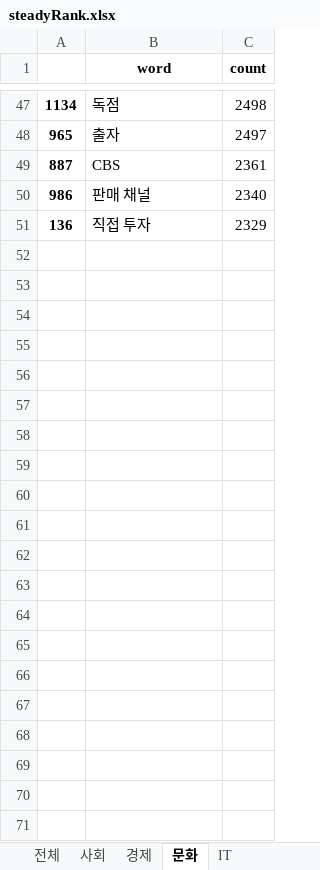
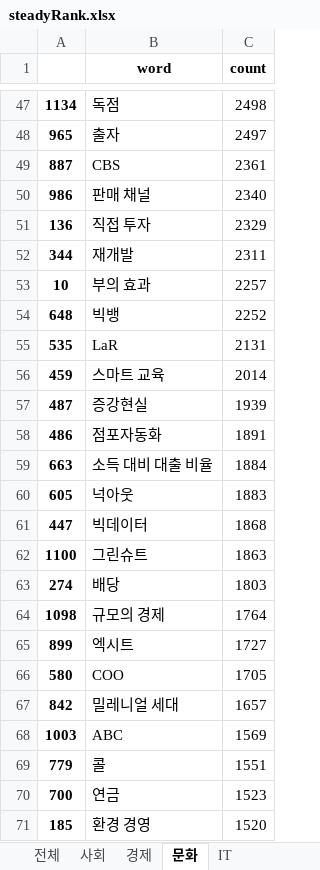
Before and after one commit to july7csw/sisasisa, an Excel workbook: insertDB/steadyRank.xlsx, sheet 문화, drawn as a sheet; only a part is shown, gaps mark what is left out; values as stored, in another font and other column widths than the file's, no borders; the diff names each change by its address in the sheet, - before the commit and + after, or states it on an @@ line.

```diff
--- a/insertDB/steadyRank.xlsx (sheet 문화)
+++ b/insertDB/steadyRank.xlsx (sheet 문화)
+row 52: 344 | 재개발 | 2311
+row 53: 10 | 부의 효과 | 2257
+row 54: 648 | 빅뱅 | 2252
+row 55: 535 | LaR | 2131
+row 56: 459 | 스마트 교육 | 2014
+row 57: 487 | 증강현실 | 1939
+row 58: 486 | 점포자동화 | 1891
+row 59: 663 | 소득 대비 대출 비율 | 1884
+row 60: 605 | 넉아웃 | 1883
+row 61: 447 | 빅데이터 | 1868
+row 62: 1100 | 그린슈트 | 1863
+row 63: 274 | 배당 | 1803
+row 64: 1098 | 규모의 경제 | 1764
+row 65: 899 | 엑시트 | 1727
+row 66: 580 | COO | 1705
+row 67: 842 | 밀레니얼 세대 | 1657
+row 68: 1003 | ABC | 1569
+row 69: 779 | 콜 | 1551
+row 70: 700 | 연금 | 1523
+row 71: 185 | 환경 경영 | 1520
```
Also changed, not shown: sheet 사회, sheet 전체, sheet 경제, sheet IT, 6 other files.
